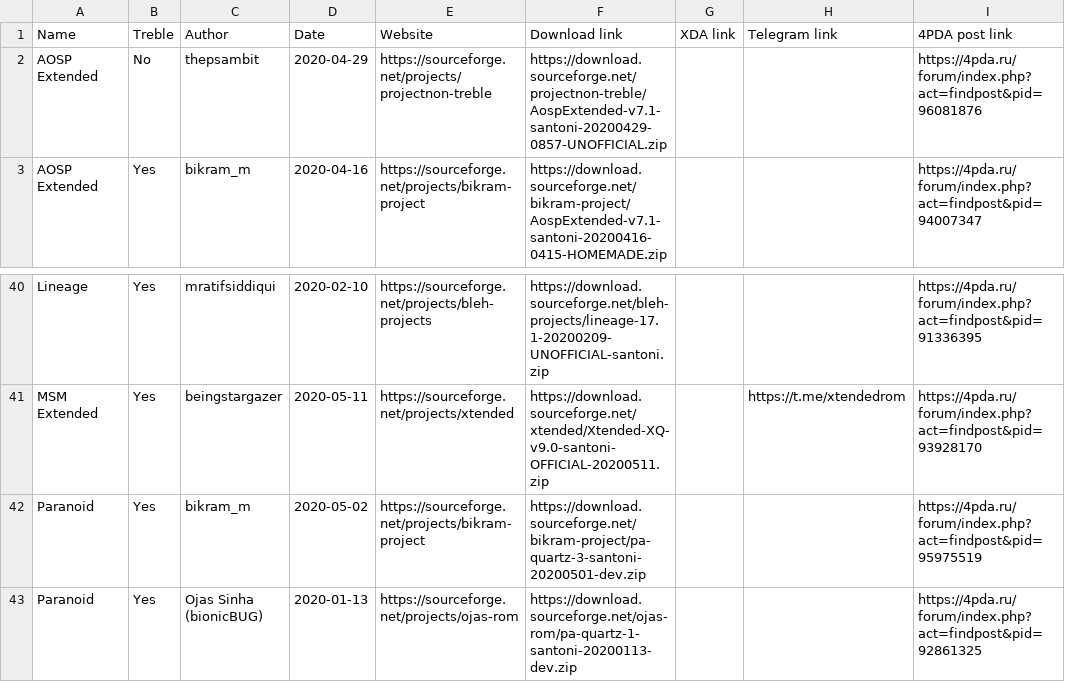
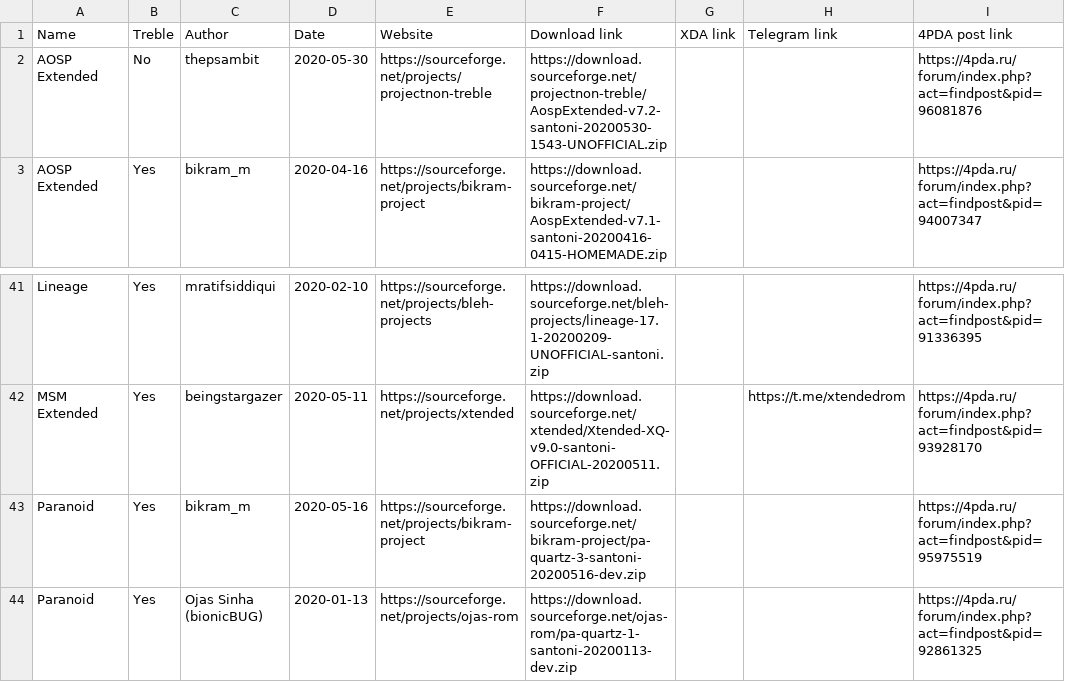
Before and after one commit to dimon4ezzz/santoni-firmwares, a CSV file: santoni-q.csv, drawn as a sheet; only a part is shown, gaps mark what is left out; the diff covers the shown part only.

Commit message:
updated santoni-q.csv

```diff
--- a/santoni-q.csv
+++ b/santoni-q.csv
@@ -1,3 +1,3 @@
 Name,Treble,Author,Date,Website,Download link,XDA link,Telegram link,4PDA post link
-AOSP Extended,No,thepsambit,2020-04-29,https://sourceforge.net/projects/projectnon-treble,https://download.sourceforge.net/projectnon-treble/AospExtended-v7.1-santoni-20200429-0857-UNOFFICIAL.zip,,,https://4pda.ru/forum/index.php?act=findpost&pid=96081876
+AOSP Extended,No,thepsambit,2020-05-30,https://sourceforge.net/projects/projectnon-treble,https://download.sourceforge.net/projectnon-treble/AospExtended-v7.2-santoni-20200530-1543-UNOFFICIAL.zip,,,https://4pda.ru/forum/index.php?act=findpost&pid=96081876
 AOSP Extended,Yes,bikram_m,2020-04-16,https://sourceforge.net/projects/bikram-project,https://download.sourceforge.net/bikram-project/AospExtended-v7.1-santoni-20200416-0415-HOMEMADE.zip,,,https://4pda.ru/forum/index.php?act=findpost&pid=94007347
@@ -41,3 +42,3 @@ Lineage,Yes,mratifsiddiqui,2020-02-10,https://sourceforge.net/projects/bleh-proj
 MSM Extended,Yes,beingstargazer,2020-05-11,https://sourceforge.net/projects/xtended,https://download.sourceforge.net/xtended/Xtended-XQ-v9.0-santoni-OFFICIAL-20200511.zip,,https://t.me/xtendedrom,https://4pda.ru/forum/index.php?act=findpost&pid=93928170
-Paranoid,Yes,bikram_m,2020-05-02,https://sourceforge.net/projects/bikram-project,https://download.sourceforge.net/bikram-project/pa-quartz-3-santoni-20200501-dev.zip,,,https://4pda.ru/forum/index.php?act=findpost&pid=95975519
+Paranoid,Yes,bikram_m,2020-05-16,https://sourceforge.net/projects/bikram-project,https://download.sourceforge.net/bikram-project/pa-quartz-3-santoni-20200516-dev.zip,,,https://4pda.ru/forum/index.php?act=findpost&pid=95975519
 Paranoid,Yes,Ojas Sinha (bionicBUG),2020-01-13,https://sourceforge.net/projects/ojas-rom,https://download.sourceforge.net/ojas-rom/pa-quartz-1-santoni-20200113-dev.zip,,,https://4pda.ru/forum/index.php?act=findpost&pid=92861325
```
Also changed, not shown: 3 added rows and 17 edited cells elsewhere in this file.
